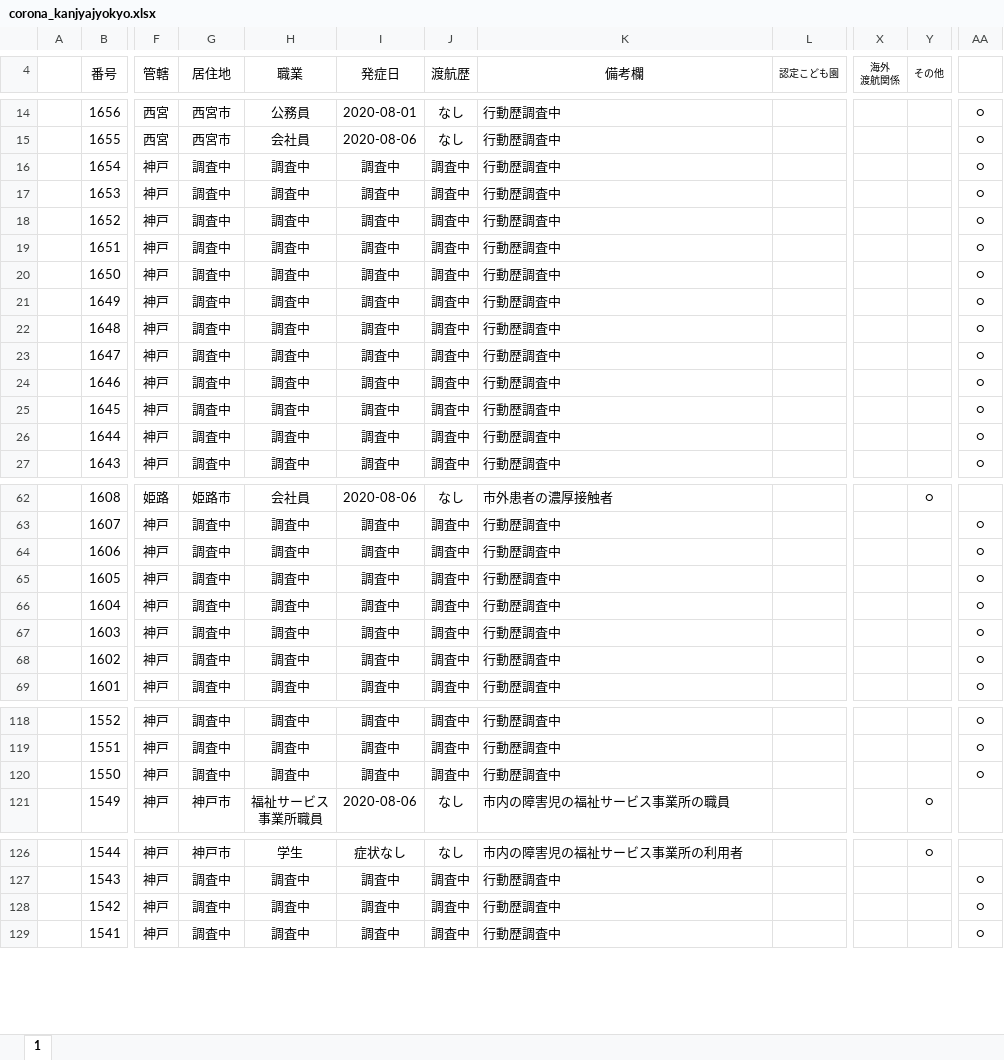
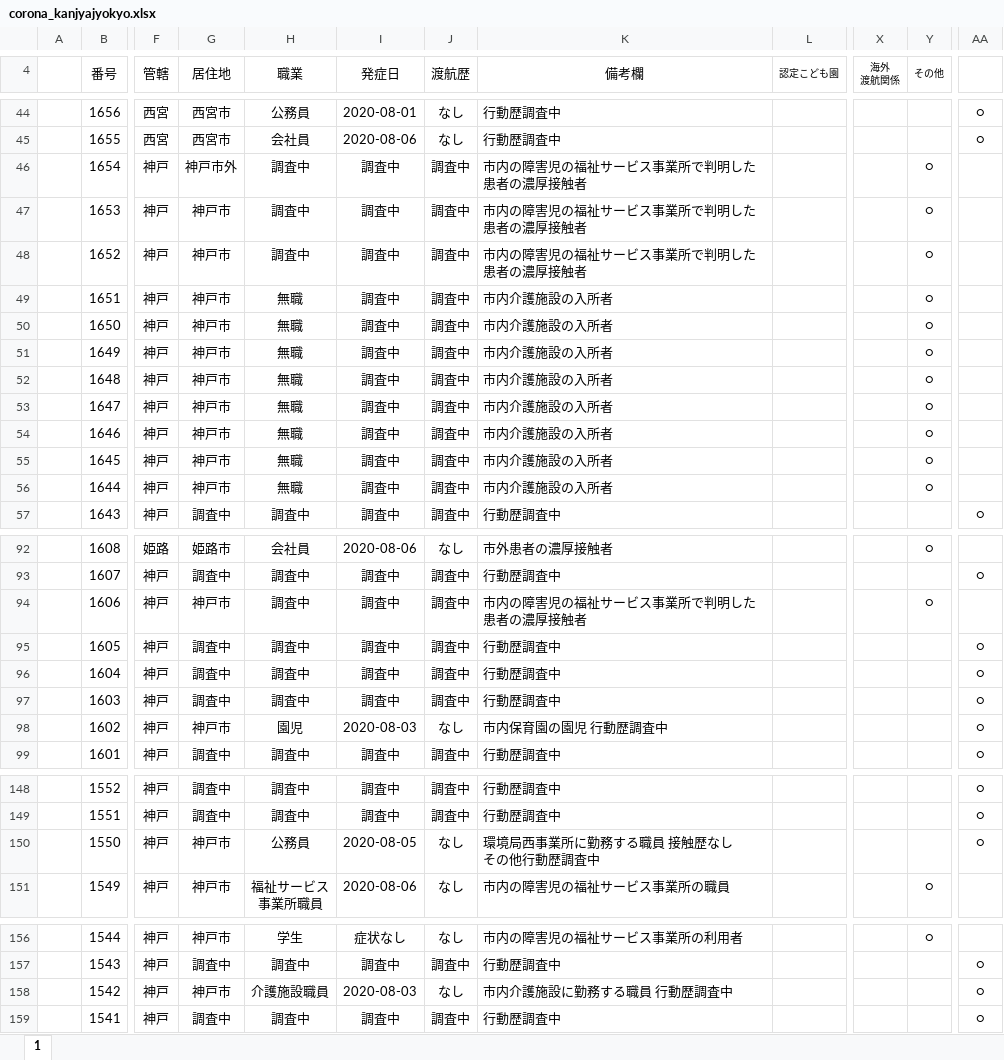
Before and after one commit to imabari/hyougo-covid19, an Excel workbook: corona_kanjyajyokyo.xlsx, sheet 1, drawn as a sheet; only a part is shown, gaps mark what is left out; values as stored, in another font and other column widths than the file's, no borders; charts and pictures not drawn; addresses are those after the commit; ↵ is a line break in a cell; the diff covers the shown part only; the diff names each change by its address in the sheet, - before the commit and + after, or states it on an @@ line.

```diff
--- a/corona_kanjyajyokyo.xlsx (sheet 1)
+++ b/corona_kanjyajyokyo.xlsx (sheet 1)
-G46 (居住地): 調査中
+G46 (居住地): 神戸市外
-K46:K48 (備考欄): 行動歴調査中
+K46:K48 (備考欄): 市内の障害児の福祉サービス事業所で判明した患者の濃厚接触者
-Y46:Y56 (その他): (empty)
+Y46:Y56 (その他): ○
-AA46:AA56: ○
+AA46:AA56: (empty)
-G47:G56 (居住地): 調査中
+G47:G56 (居住地): 神戸市
-H49:H56 (職業): 調査中
+H49:H56 (職業): 無職
-K49:K56 (備考欄): 行動歴調査中
+K49:K56 (備考欄): 市内介護施設の入所者
-G94 (居住地): 調査中
+G94 (居住地): 神戸市
-K94 (備考欄): 行動歴調査中
+K94 (備考欄): 市内の障害児の福祉サービス事業所で判明した患者の濃厚接触者
-Y94 (その他): (empty)
+Y94 (その他): ○
-AA94: ○
+AA94: (empty)
-G98 (居住地): 調査中
+G98 (居住地): 神戸市
-H98 (職業): 調査中
+H98 (職業): 園児
-I98 (発症日): 調査中
+I98 (発症日): 2020-08-03
-J98 (渡航歴): 調査中
+J98 (渡航歴): なし
-K98 (備考欄): 行動歴調査中
+K98 (備考欄): 市内保育園の園児 行動歴調査中
-G150 (居住地): 調査中
+G150 (居住地): 神戸市
-H150 (職業): 調査中
+H150 (職業): 公務員
-I150 (発症日): 調査中
+I150 (発症日): 2020-08-05
-J150 (渡航歴): 調査中
+J150 (渡航歴): なし
-K150 (備考欄): 行動歴調査中
+K150 (備考欄): 環境局西事業所に勤務する職員 接触歴なし ↵ その他行動歴調査中
-G158 (居住地): 調査中
+G158 (居住地): 神戸市
-H158 (職業): 調査中
+H158 (職業): 介護施設職員
-I158 (発症日): 調査中
+I158 (発症日): 2020-08-03
-J158 (渡航歴): 調査中
+J158 (渡航歴): なし
-K158 (備考欄): 行動歴調査中
+K158 (備考欄): 市内介護施設に勤務する職員 行動歴調査中
```
Also changed, not shown: 31 added rows, 1 removed row and 8 edited cells elsewhere in this sheet, formulas that keep their value, charts or pictures, daily_kanja.xlsx, 3 other files.
